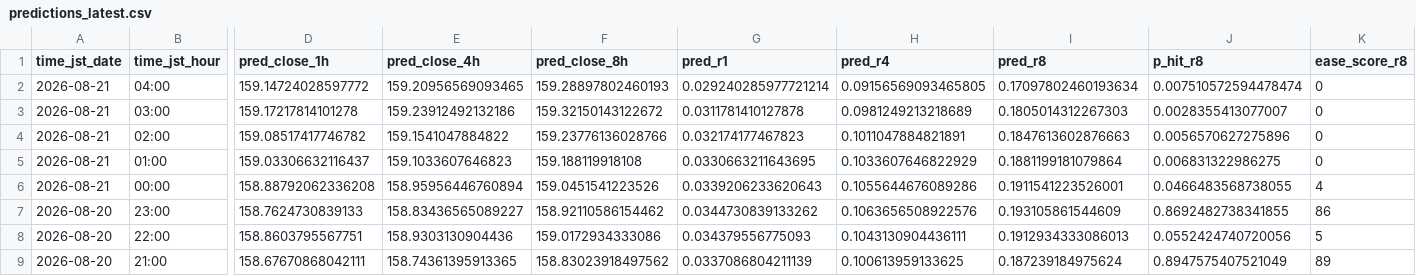
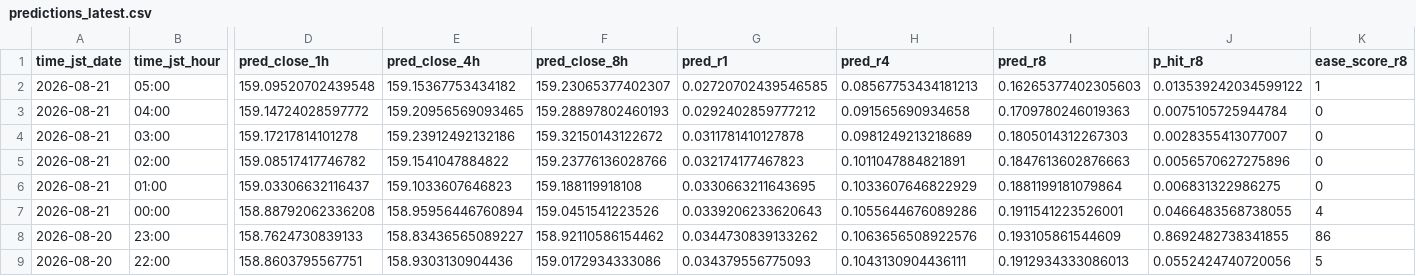
Before and after one commit to sonatinep-hirose/yencast-web-v08, a CSV file: predictions_latest.csv, drawn as a sheet; only a part is shown, gaps mark what is left out; the shorter side is filled out with more unchanged rows; addresses are those after the commit; rows hold the shown columns only; the diff names each change by its address in the sheet, - before the commit and + after, or states it on an @@ line.

Commit message:
update: predictions latest

```diff
--- a/predictions_latest.csv
+++ b/predictions_latest.csv
+row 2: 2026-08-21 | 05:00 | 159.09520702439548 | 159.15367753434182 | 159.23065377402307 | 0.02720702439546585 | 0.08567753434181213 | 0.16265377402305603 | 0.013539242034599122 | 1
-G3 (pred_r1): 0.029240285977721214
+G3 (pred_r1): 0.0292402859777212
-H3 (pred_r4): 0.09156569093465805
+H3 (pred_r4): 0.091565690934658
-I3 (pred_r8): 0.17097802460193634
+I3 (pred_r8): 0.1709780246019363
-J3 (p_hit_r8): 0.007510572594478474
+J3 (p_hit_r8): 0.0075105725944784
```
